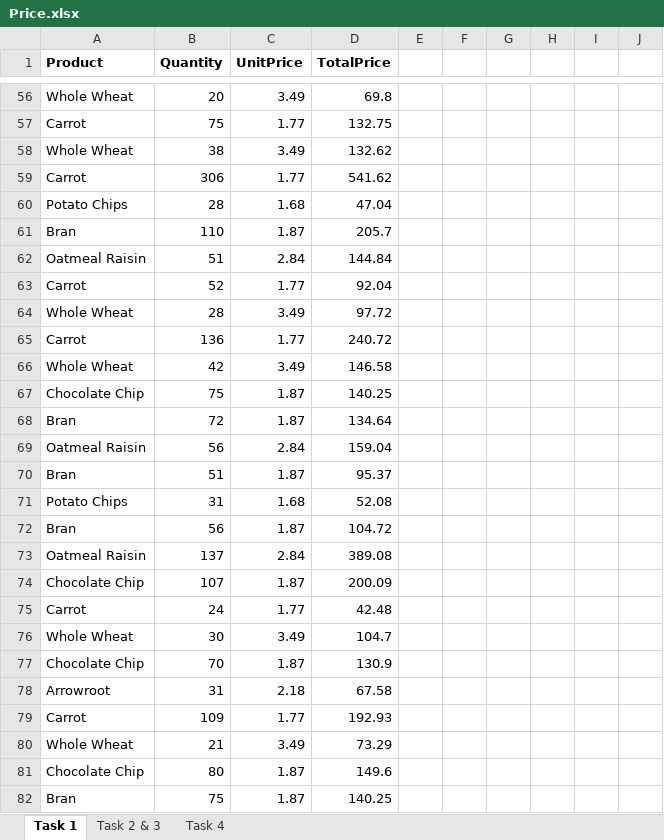
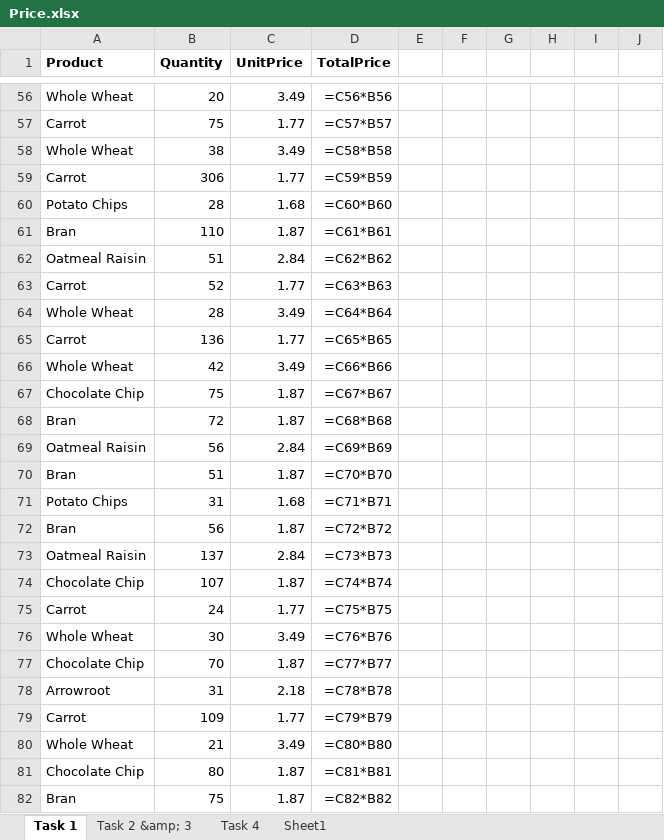
Before and after one commit to Nathan-Bransby-NMT/Dual-Diploma-2024, an Excel workbook: Semester-2/Data-and-Machine-Learning/Assessments/AT1-OptimisingPrice-Presentation/Price.xlsx, sheet Task 1, drawn as a sheet; only a part is shown, gaps mark what is left out; values as stored, in another font and other column widths than the file's, no borders; formulas without a stored value are shown as written; the diff covers the shown part only; the diff names each change by its address in the sheet, - before the commit and + after, or states it on an @@ line.

```diff
--- a/Semester-2/Data-and-Machine-Learning/Assessments/AT1-OptimisingPrice-Presentation/Price.xlsx (sheet Task 1)
+++ b/Semester-2/Data-and-Machine-Learning/Assessments/AT1-OptimisingPrice-Presentation/Price.xlsx (sheet Task 1)
-sheet tab: Task 2 & 3
+sheet tab: Task 2 &amp; 3
+sheet tab: Sheet1
-D56 (TotalPrice): 69.8
+D56 (TotalPrice): =C56*B56
-D57 (TotalPrice): 132.75
+D57 (TotalPrice): =C57*B57
-D58 (TotalPrice): 132.62
+D58 (TotalPrice): =C58*B58
-D59 (TotalPrice): 541.62
+D59 (TotalPrice): =C59*B59
-D60 (TotalPrice): 47.04
+D60 (TotalPrice): =C60*B60
-D61 (TotalPrice): 205.7
+D61 (TotalPrice): =C61*B61
-D62 (TotalPrice): 144.84
+D62 (TotalPrice): =C62*B62
-D63 (TotalPrice): 92.04
+D63 (TotalPrice): =C63*B63
-D64 (TotalPrice): 97.72
+D64 (TotalPrice): =C64*B64
-D65 (TotalPrice): 240.72
+D65 (TotalPrice): =C65*B65
-D66 (TotalPrice): 146.58
+D66 (TotalPrice): =C66*B66
-D67 (TotalPrice): 140.25
+D67 (TotalPrice): =C67*B67
-D68 (TotalPrice): 134.64
+D68 (TotalPrice): =C68*B68
-D69 (TotalPrice): 159.04
+D69 (TotalPrice): =C69*B69
-D70 (TotalPrice): 95.37
+D70 (TotalPrice): =C70*B70
-D71 (TotalPrice): 52.08
+D71 (TotalPrice): =C71*B71
-D72 (TotalPrice): 104.72
+D72 (TotalPrice): =C72*B72
-D73 (TotalPrice): 389.08
+D73 (TotalPrice): =C73*B73
-D74 (TotalPrice): 200.09
+D74 (TotalPrice): =C74*B74
-D75 (TotalPrice): 42.48
+D75 (TotalPrice): =C75*B75
-D76 (TotalPrice): 104.7
+D76 (TotalPrice): =C76*B76
-D77 (TotalPrice): 130.9
+D77 (TotalPrice): =C77*B77
-D78 (TotalPrice): 67.58
+D78 (TotalPrice): =C78*B78
-D79 (TotalPrice): 192.93
+D79 (TotalPrice): =C79*B79
-D80 (TotalPrice): 73.29
+D80 (TotalPrice): =C80*B80
-D81 (TotalPrice): 149.6
+D81 (TotalPrice): =C81*B81
-D82 (TotalPrice): 140.25
+D82 (TotalPrice): =C82*B82
```
Also changed, not shown: 222 edited cells elsewhere in this sheet, sheet Task 2 &amp; 3, sheet Task 4, 1 other file.
